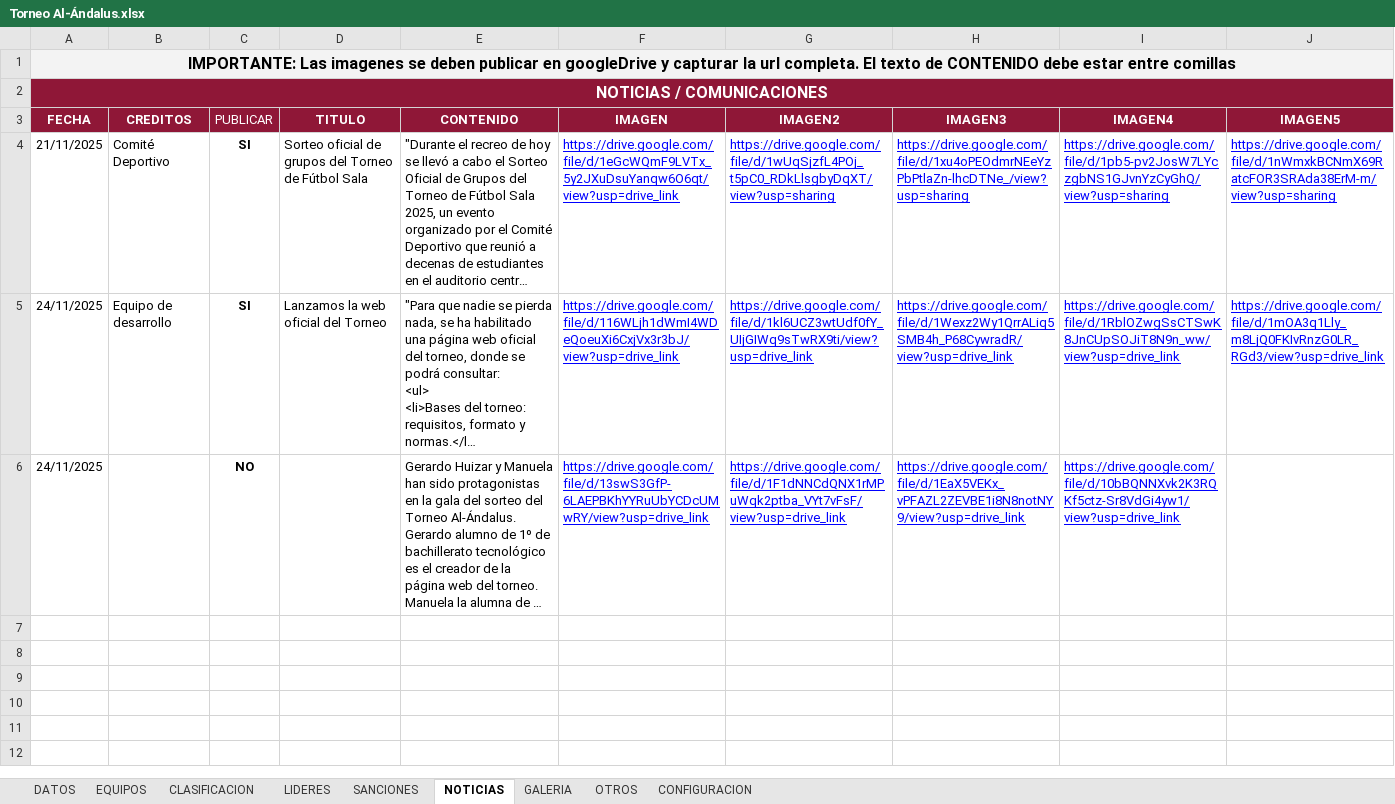
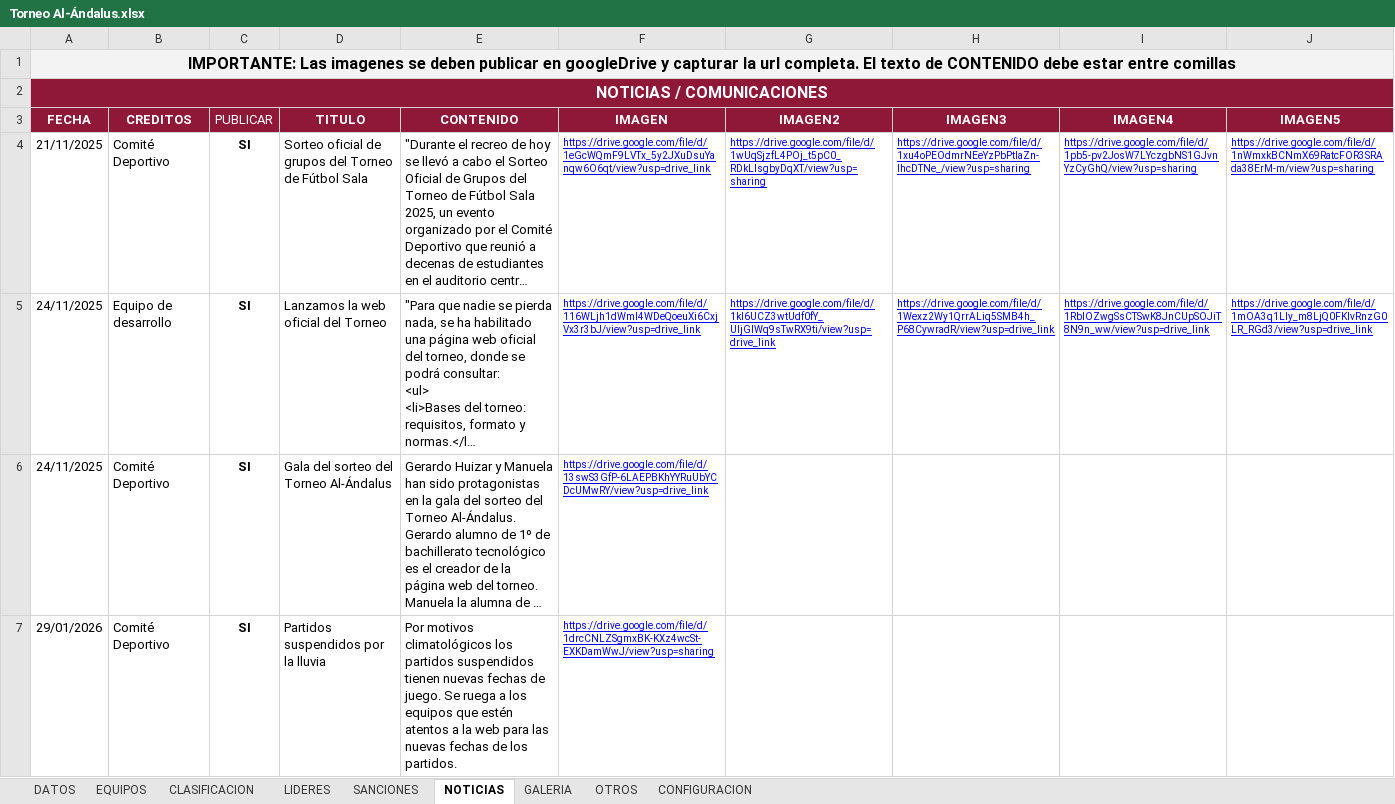
Before and after one commit to GerardoHMX/TorneoAl-Andalus, an Excel workbook: Torneo Al-Ándalus.xlsx, sheet NOTICIAS, drawn as a sheet; long unchanged cells end in …; values as stored, in another font and other column widths than the file's, no borders; charts and pictures not drawn; the diff names each change by its address in the sheet, - before the commit and + after, or states it on an @@ line.

```diff
--- a/Torneo Al-Ándalus.xlsx (sheet NOTICIAS)
+++ b/Torneo Al-Ándalus.xlsx (sheet NOTICIAS)
@@ F4:J5 text size: smaller @@
-B6 (CREDITOS): (empty)
+B6 (CREDITOS): Comité Deportivo
-C6 (PUBLICAR): NO
+C6 (PUBLICAR): SI
-D6 (TITULO): (empty)
+D6 (TITULO): Gala del sorteo del Torneo Al-Ándalus
@@ F6 text size: smaller @@
-G6 (IMAGEN2): https://drive.google.com/file/d/1F1dNNCdQNX1rMPuWqk2ptba_VYt7vFsF/view?usp=drive_link
+G6 (IMAGEN2): (empty)
-H6 (IMAGEN3): https://drive.google.com/file/d/1EaX5VEKx_vPFAZL2ZEVBE1i8N8notNY9/view?usp=drive_link
+H6 (IMAGEN3): (empty)
-I6 (IMAGEN4): https://drive.google.com/file/d/10bBQNNXvk2K3RQKf5ctz-Sr8VdGi4yw1/view?usp=drive_link
+I6 (IMAGEN4): (empty)
+row 7: 29/01/2026 | Comité Deportivo | SI | Partidos suspendidos por la lluvia | Por motivos climatológicos los partidos suspendidos tienen nuevas fechas de juego. Se ruega a los equipos que estén atentos a la web para las nuevas fechas de los partidos. | https://drive.google.com/file/d/1drcCNLZSgmxBK-KXz4wcSt-EXKDamWwJ/view?usp=sharing
```
Also changed, not shown: sheet OTROS, sheet CLASIFICACION, sheet DATOS, 5 other files.
